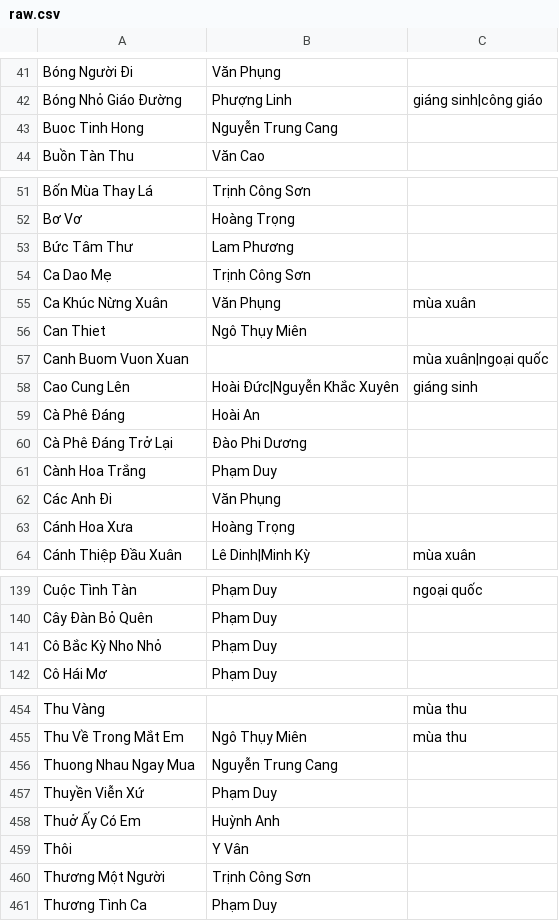
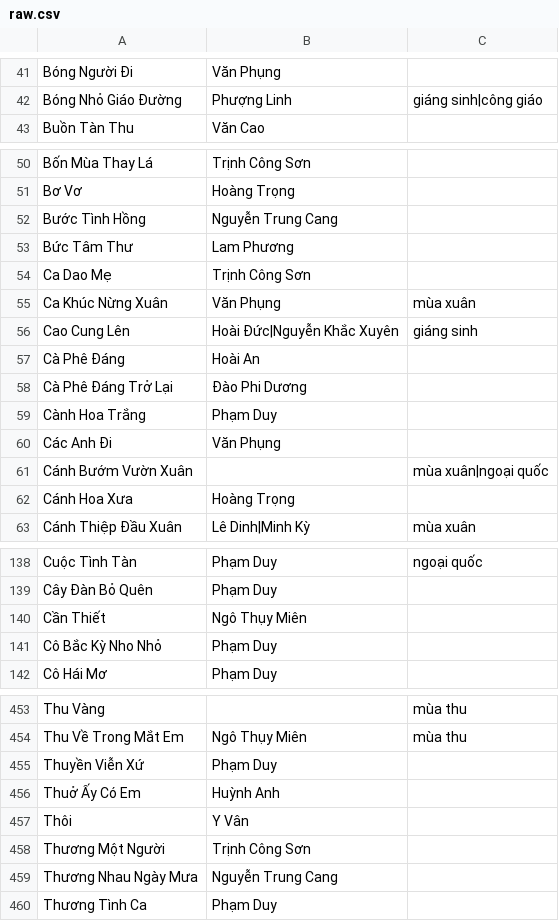
Before and after one commit to htv2012/karaoke, a CSV file: raw.csv, drawn as a sheet; only a part is shown, gaps mark what is left out; the diff covers the shown part only.

```diff
--- a/raw.csv
+++ b/raw.csv
@@ -42,3 +42,2 @@ Bóng Người Đi,Văn Phụng,
 Bóng Nhỏ Giáo Đường,Phượng Linh,giáng sinh|công giáo
-Buoc Tinh Hong,Nguyễn Trung Cang,
 Buồn Tàn Thu,Văn Cao,
@@ -52,2 +51,3 @@ Bốn Mùa Thay Lá,Trịnh Công Sơn,
 Bơ Vơ,Hoàng Trọng,
+Bước Tình Hồng,Nguyễn Trung Cang,
 Bức Tâm Thư,Lam Phương,
@@ -55,4 +55,2 @@ Ca Dao Mẹ,Trịnh Công Sơn,
 Ca Khúc Nừng Xuân,Văn Phụng,mùa xuân
-Can Thiet,Ngô Thụy Miên,
-Canh Buom Vuon Xuan,,mùa xuân|ngoại quốc
 Cao Cung Lên,Hoài Đức|Nguyễn Khắc Xuyên,giáng sinh
@@ -62,2 +60,3 @@ Cành Hoa Trắng,Phạm Duy,
 Các Anh Đi,Văn Phụng,
+Cánh Bướm Vườn Xuân,,mùa xuân|ngoại quốc
 Cánh Hoa Xưa,Hoàng Trọng,
@@ -140,2 +139,3 @@ Cuộc Tình Tàn,Phạm Duy,ngoại quốc
 Cây Đàn Bỏ Quên,Phạm Duy,
+Cần Thiết,Ngô Thụy Miên,
 Cô Bắc Kỳ Nho Nhỏ,Phạm Duy,
@@ -455,3 +454,2 @@ Thu Vàng,,mùa thu
 Thu Về Trong Mắt Em,Ngô Thụy Miên,mùa thu
-Thuong Nhau Ngay Mua,Nguyễn Trung Cang,
 Thuyền Viễn Xứ,Phạm Duy,
@@ -460,2 +458,3 @@ Thôi,Y Vân,
 Thương Một Người,Trịnh Công Sơn,
+Thương Nhau Ngày Mưa,Nguyễn Trung Cang,
 Thương Tình Ca,Phạm Duy,
```
Also changed, not shown: 1 removed row elsewhere in this file, 5 other files.
